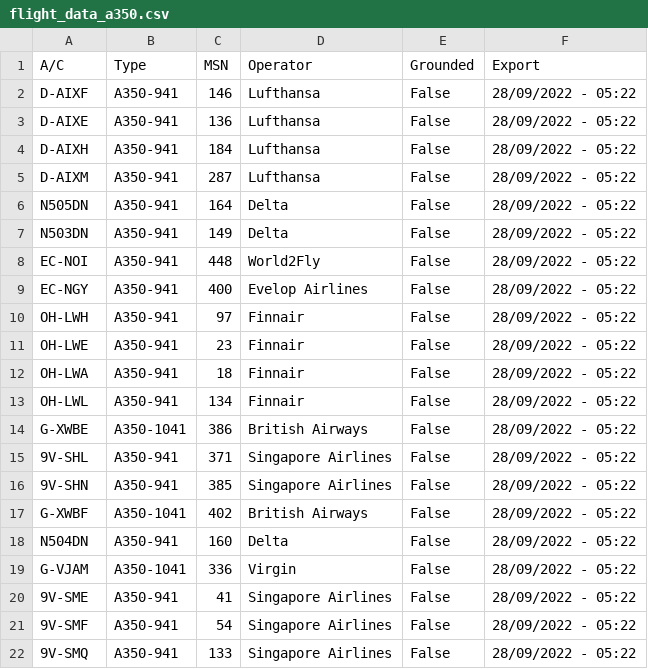
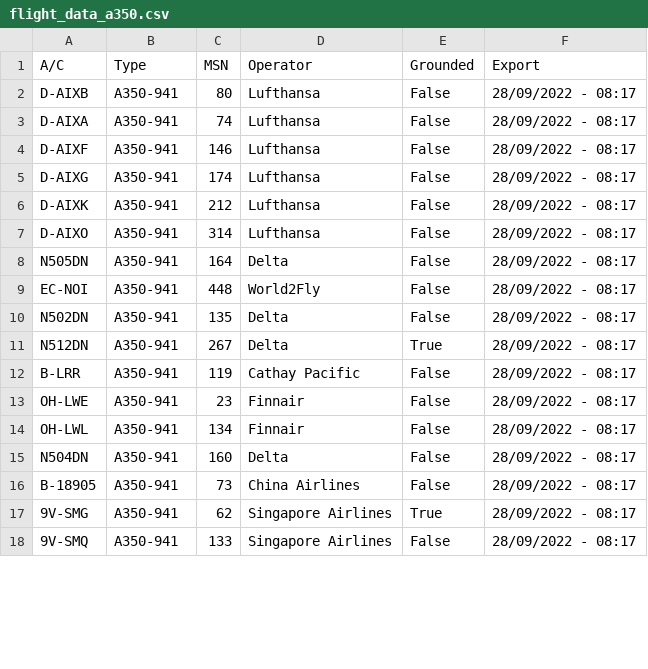
Before and after one commit to clintjb/A350-Tracking, a CSV file: _data/flight_data_a350.csv, drawn as a sheet; only a part is shown; the diff covers the shown part only.

```diff
--- a/_data/flight_data_a350.csv
+++ b/_data/flight_data_a350.csv
@@ -1,22 +1,18 @@
 A/C,Type,MSN,Operator,Grounded,Export
-D-AIXF,A350-941,146,Lufthansa,False,28/09/2022 - 05:22
-D-AIXE,A350-941,136,Lufthansa,False,28/09/2022 - 05:22
-D-AIXH,A350-941,184,Lufthansa,False,28/09/2022 - 05:22
-D-AIXM,A350-941,287,Lufthansa,False,28/09/2022 - 05:22
-N505DN,A350-941,164,Delta,False,28/09/2022 - 05:22
-N503DN,A350-941,149,Delta,False,28/09/2022 - 05:22
-EC-NOI,A350-941,448,World2Fly,False,28/09/2022 - 05:22
-EC-NGY,A350-941,400,Evelop Airlines,False,28/09/2022 - 05:22
-OH-LWH,A350-941,97,Finnair,False,28/09/2022 - 05:22
-OH-LWE,A350-941,23,Finnair,False,28/09/2022 - 05:22
-OH-LWA,A350-941,18,Finnair,False,28/09/2022 - 05:22
-OH-LWL,A350-941,134,Finnair,False,28/09/2022 - 05:22
-G-XWBE,A350-1041,386,British Airways,False,28/09/2022 - 05:22
-9V-SHL,A350-941,371,Singapore Airlines,False,28/09/2022 - 05:22
-9V-SHN,A350-941,385,Singapore Airlines,False,28/09/2022 - 05:22
-G-XWBF,A350-1041,402,British Airways,False,28/09/2022 - 05:22
-N504DN,A350-941,160,Delta,False,28/09/2022 - 05:22
-G-VJAM,A350-1041,336,Virgin,False,28/09/2022 - 05:22
-9V-SME,A350-941,41,Singapore Airlines,False,28/09/2022 - 05:22
-9V-SMF,A350-941,54,Singapore Airlines,False,28/09/2022 - 05:22
-9V-SMQ,A350-941,133,Singapore Airlines,False,28/09/2022 - 05:22
+D-AIXB,A350-941,80,Lufthansa,False,28/09/2022 - 08:17
+D-AIXA,A350-941,74,Lufthansa,False,28/09/2022 - 08:17
+D-AIXF,A350-941,146,Lufthansa,False,28/09/2022 - 08:17
+D-AIXG,A350-941,174,Lufthansa,False,28/09/2022 - 08:17
+D-AIXK,A350-941,212,Lufthansa,False,28/09/2022 - 08:17
+D-AIXO,A350-941,314,Lufthansa,False,28/09/2022 - 08:17
+N505DN,A350-941,164,Delta,False,28/09/2022 - 08:17
+EC-NOI,A350-941,448,World2Fly,False,28/09/2022 - 08:17
+N502DN,A350-941,135,Delta,False,28/09/2022 - 08:17
+N512DN,A350-941,267,Delta,True,28/09/2022 - 08:17
+B-LRR,A350-941,119,Cathay Pacific,False,28/09/2022 - 08:17
+OH-LWE,A350-941,23,Finnair,False,28/09/2022 - 08:17
+OH-LWL,A350-941,134,Finnair,False,28/09/2022 - 08:17
+N504DN,A350-941,160,Delta,False,28/09/2022 - 08:17
+B-18905,A350-941,73,China Airlines,False,28/09/2022 - 08:17
+9V-SMG,A350-941,62,Singapore Airlines,True,28/09/2022 - 08:17
+9V-SMQ,A350-941,133,Singapore Airlines,False,28/09/2022 - 08:17
```
Also changed, not shown: 8 added rows, 1 removed row and 23 edited cells elsewhere in this file, 2 other files.
